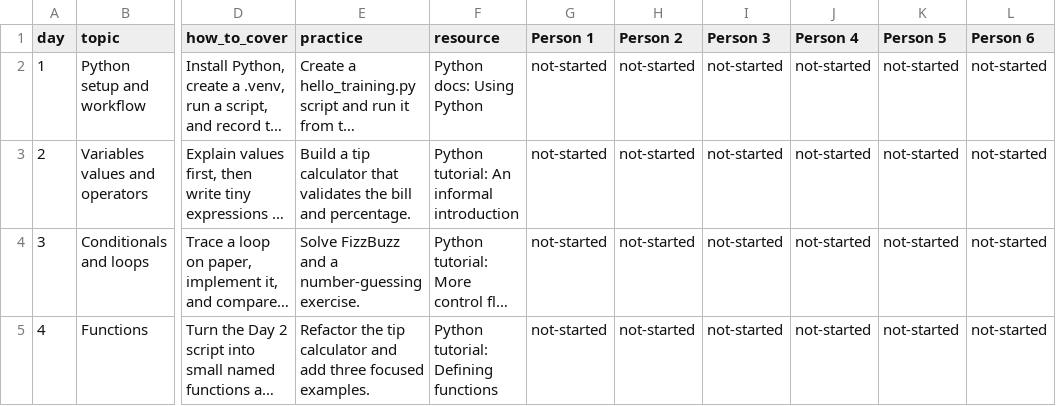
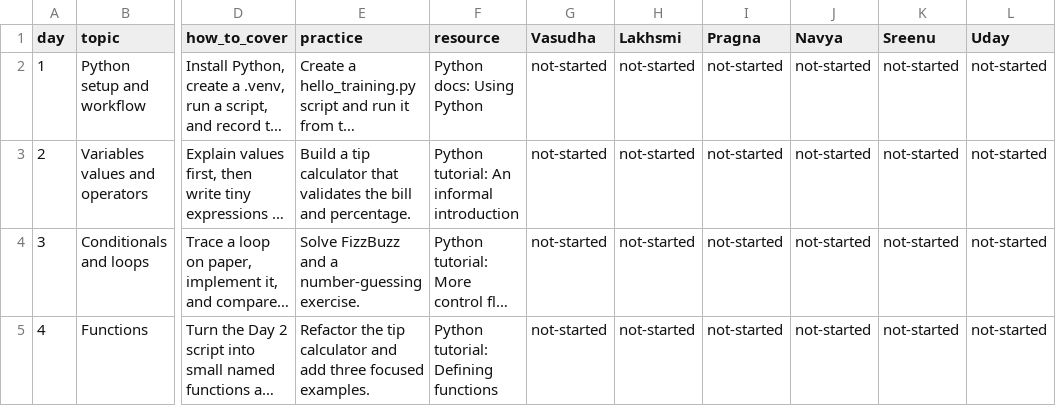
Before and after one commit to sukurcf/training-ttt, a CSV file: data/training.csv, drawn as a sheet; only a part is shown, gaps mark what is left out; long unchanged cells end in …; the diff names each change by its address in the sheet, - before the commit and + after, or states it on an @@ line.

```diff
--- a/data/training.csv
+++ b/data/training.csv
-G1: Person 1
+G1: Vasudha
-H1: Person 2
+H1: Lakhsmi
-I1: Person 3
+I1: Pragna
-J1: Person 4
+J1: Navya
-K1: Person 5
+K1: Sreenu
-L1: Person 6
+L1: Uday
```
Also changed, not shown: 5 other files.
